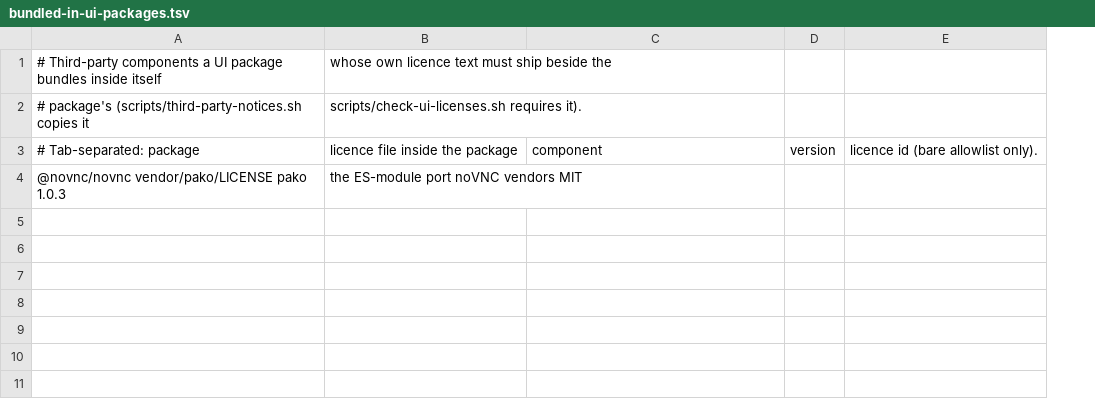
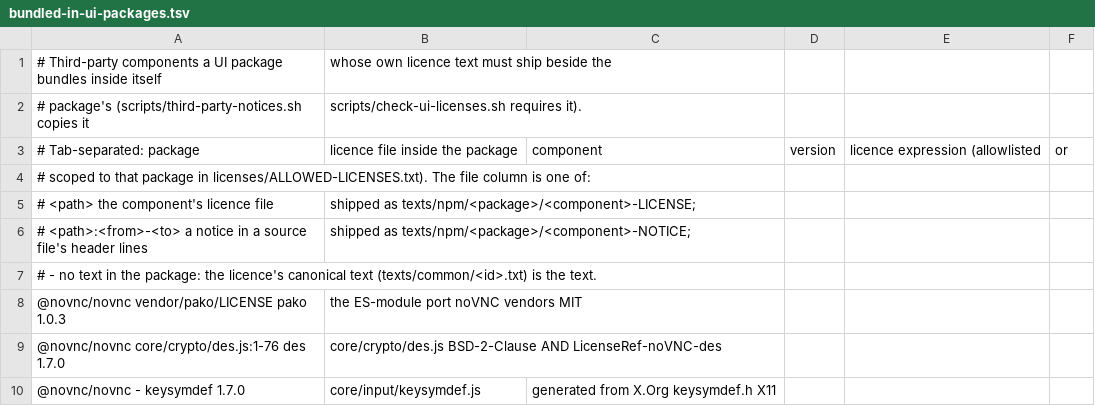
Before and after one commit to cjohnstoniv/wardyn, a TSV file: licenses/bundled-in-ui-packages.tsv, drawn as a sheet; removed rows and columns are numbered as before the commit, all else as after; the diff names each change by its address in the sheet, - before the commit and + after, or states it on an @@ line.

Commit message:
build(ui): ship noVNC's des.js and keysymdef.js notices, scoped to @novnc/novnc
The owner accepted core/crypto/des.js as shipped. Its three notices (AT&T, Widget
Workshop, Jef Poskanzer) now ship verbatim as licenses/texts/npm/@novnc/novnc/des-NOTICE
under BSD-2-Clause AND LicenseRef-noVNC-des, and core/input/keysymdef.js (generated
from X.Org keysymdef.h) gets an X11 row with the canonical X11 text. Both ids are
allowed for @novnc/novnc alone. The bundled-components list now takes a header line
range (shipped as <component>-NOTICE) or "-" (the canonical text covers it), and the
licence gate checks each form and accepts a scoped id for its package.

Signed-off-by: cjohnstoniv <cjohnstoniv@users.noreply.github.com>

```diff
--- a/licenses/bundled-in-ui-packages.tsv
+++ b/licenses/bundled-in-ui-packages.tsv
-column E, row 3: licence id (bare allowlist only).
+column E, row 3: licence expression (allowlisted
+column F, row 3: or
+row 4: # scoped to that package in licenses/ALLOWED-LICENSES.txt). The file column is one of:
+row 5: # <path> the component's licence file | shipped as texts/npm/<package>/<component>-LICENSE;
+row 6: # <path>:<from>-<to> a notice in a source file's header lines | shipped as texts/npm/<package>/<component>-NOTICE;
+row 7: # - no text in the package: the licence's canonical text (texts/common/<id>.txt) is the text.
+row 9: @novnc/novnc core/crypto/des.js:1-76 des 1.7.0 | core/crypto/des.js BSD-2-Clause AND LicenseRef-noVNC-des
+row 10: @novnc/novnc - keysymdef 1.7.0 | core/input/keysymdef.js | generated from X.Org keysymdef.h X11
```
Also changed, not shown: 7 other files.
